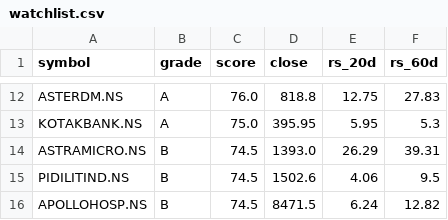
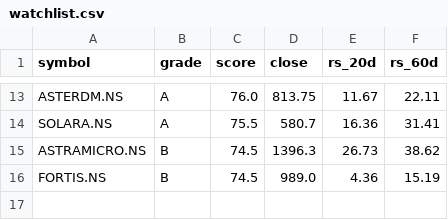
Before and after one commit to agrawalarnav129-ui/jarvis-trading, a CSV file: data/watchlist.csv, drawn as a sheet; only a part is shown, gaps mark what is left out; removed rows and columns are numbered as before the commit, all else as after; the diff covers the shown part only; the diff names each change by its address in the sheet, - before the commit and + after, or states it on an @@ line.

Commit message:
chore: refresh watchlist + NSE cache [skip ci]

```diff
--- a/data/watchlist.csv
+++ b/data/watchlist.csv
-D13 (close): 818.8
+D13 (close): 813.75
-E13 (rs_20d): 12.75
+E13 (rs_20d): 11.67
-F13 (rs_60d): 27.83
+F13 (rs_60d): 22.11
-row 13: KOTAKBANK.NS | A | 75.0 | 395.95 | 5.95 | 5.3
+row 14: SOLARA.NS | A | 75.5 | 580.7 | 16.36 | 31.41
-D15 (close): 1393.0
+D15 (close): 1396.3
-E15 (rs_20d): 26.29
+E15 (rs_20d): 26.73
-F15 (rs_60d): 39.31
+F15 (rs_60d): 38.62
-row 15: PIDILITIND.NS | B | 74.5 | 1502.6 | 4.06 | 9.5
-row 16: APOLLOHOSP.NS | B | 74.5 | 8471.5 | 6.24 | 12.82
+row 16: FORTIS.NS | B | 74.5 | 989.0 | 4.36 | 15.19
```
Also changed, not shown: 4 added rows, 3 removed rows and 26 edited cells elsewhere in this file, 1 other file.
